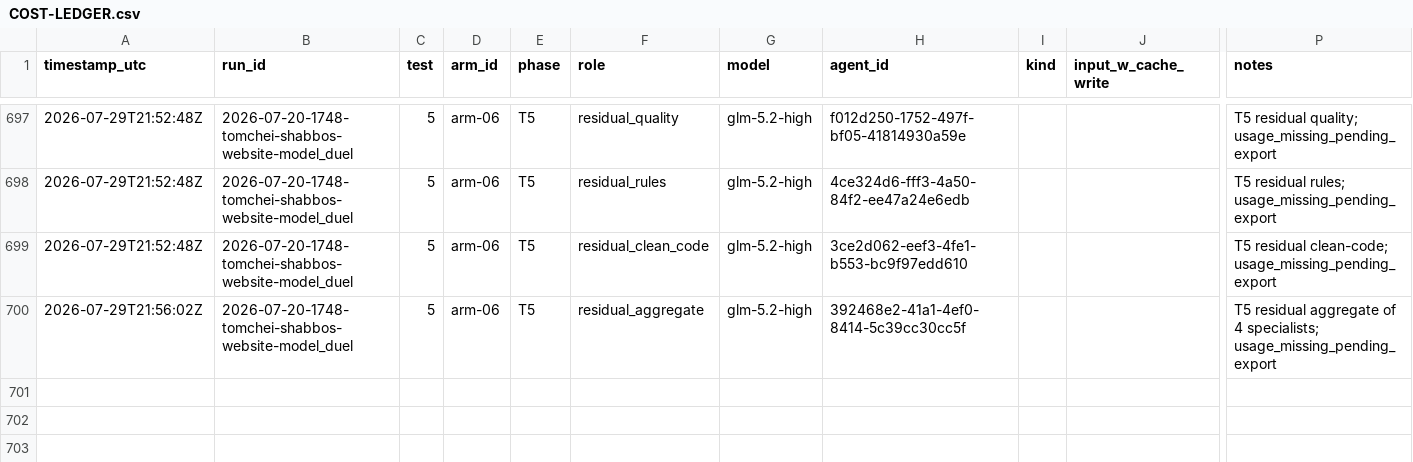
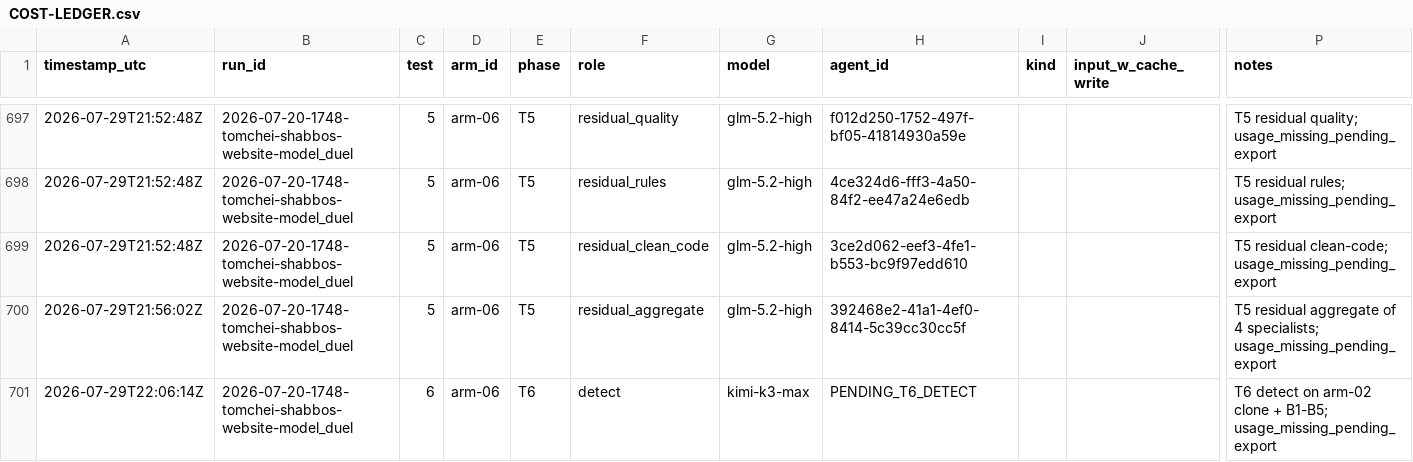
Before and after one commit to mennyg19-cmyk/master-model-duel, a CSV file: runs/2026-07-20-1748-tomchei-shabbos-website-model_duel/results/COST-LEDGER.csv, drawn as a sheet; only a part is shown, gaps mark what is left out; rows hold the shown columns only; the diff names each change by its address in the sheet, - before the commit and + after, or states it on an @@ line.

Commit message:
Duel tomchei-shabbos: arm-06 T5 gated
Residual 0B/5M/16m; Test 5 13.0/15. Test 6 detect spawned on arm-02 clone.

```diff
--- a/runs/2026-07-20-1748-tomchei-shabbos-website-model_duel/results/COST-LEDGER.csv
+++ b/runs/2026-07-20-1748-tomchei-shabbos-website-model_duel/results/COST-LEDGER.csv
+row 701: 2026-07-29T22:06:14Z | 2026-07-20-1748-tomchei-shabbos-website-model_duel | 6 | arm-06 | T6 | detect | kimi-k3-max | PENDING_T6_DETECT |  |  | T6 detect on arm-02 clone + B1-B5; usage_missing_pending_export
```
Also changed, not shown: 5 other files.
